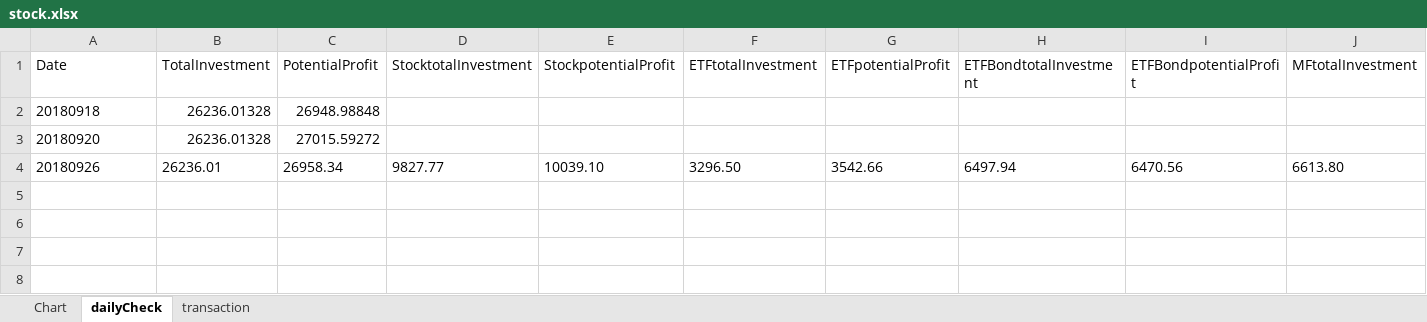
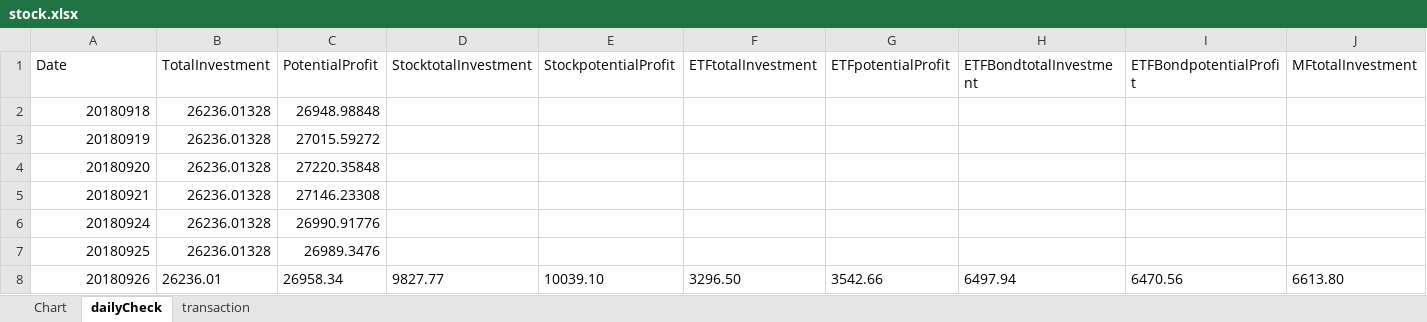
Before and after one commit to DanDaManTran/stockTrack, an Excel workbook: stock.xlsx, sheet dailyCheck, drawn as a sheet; only a part is shown; values as stored, in another font and other column widths than the file's, no borders; addresses are those after the commit; rows hold the shown columns only; the diff names each change by its address in the sheet, - before the commit and + after, or states it on an @@ line.

Commit message:
updated excelsheet

```diff
--- a/stock.xlsx (sheet dailyCheck)
+++ b/stock.xlsx (sheet dailyCheck)
-A2 alignment: left
+A2 alignment: right
+row 3: 20180919 | 26236.01328 | 27015.59272
-A4 alignment: left
+A4 alignment: right
-C4 (PotentialProfit): 27015.59272
+C4 (PotentialProfit): 27220.35848
+row 5: 20180921 | 26236.01328 | 27146.23308
+row 6: 20180924 | 26236.01328 | 26990.91776
+row 7: 20180925 | 26236.01328 | 26989.3476
-A8 alignment: left
+A8 alignment: right
```
